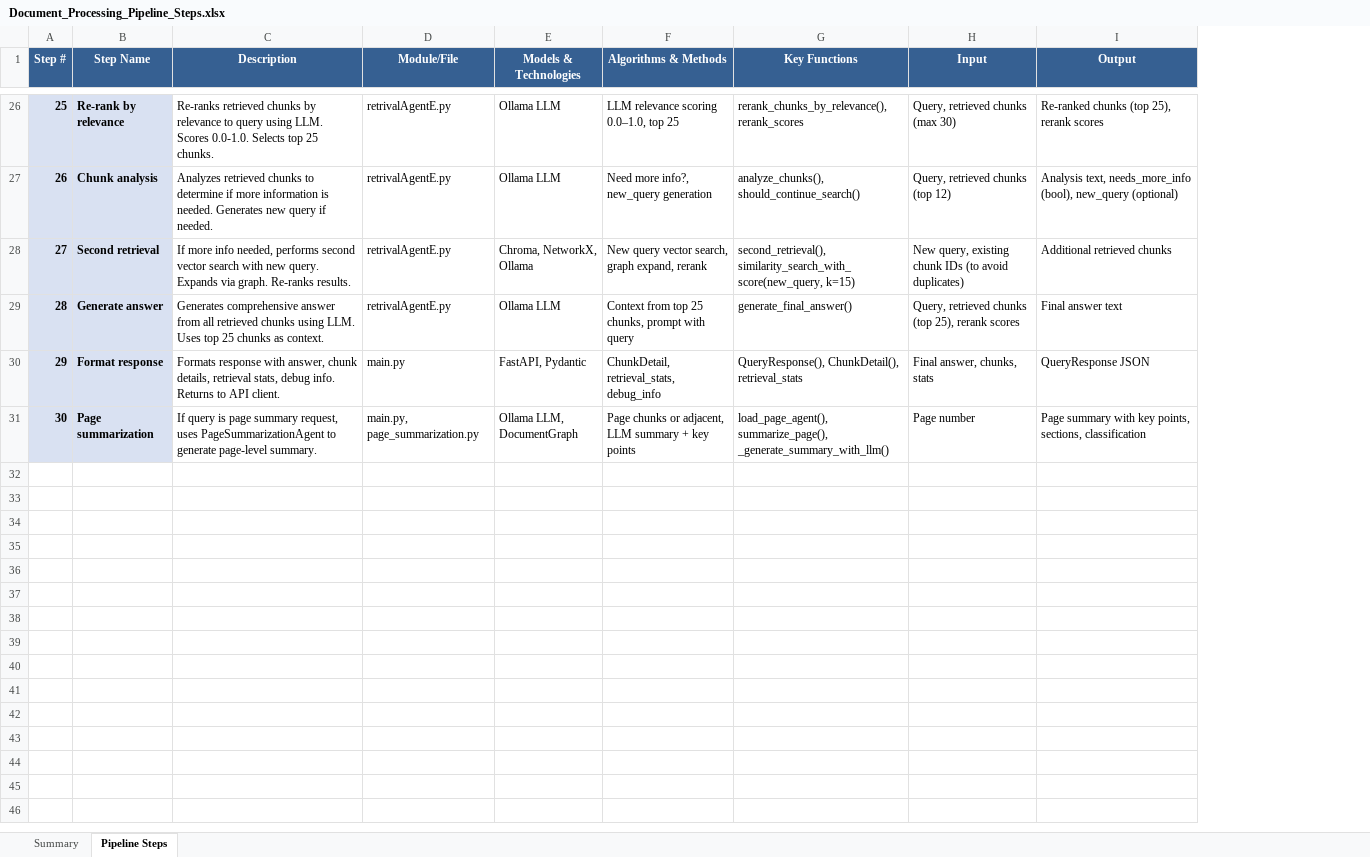
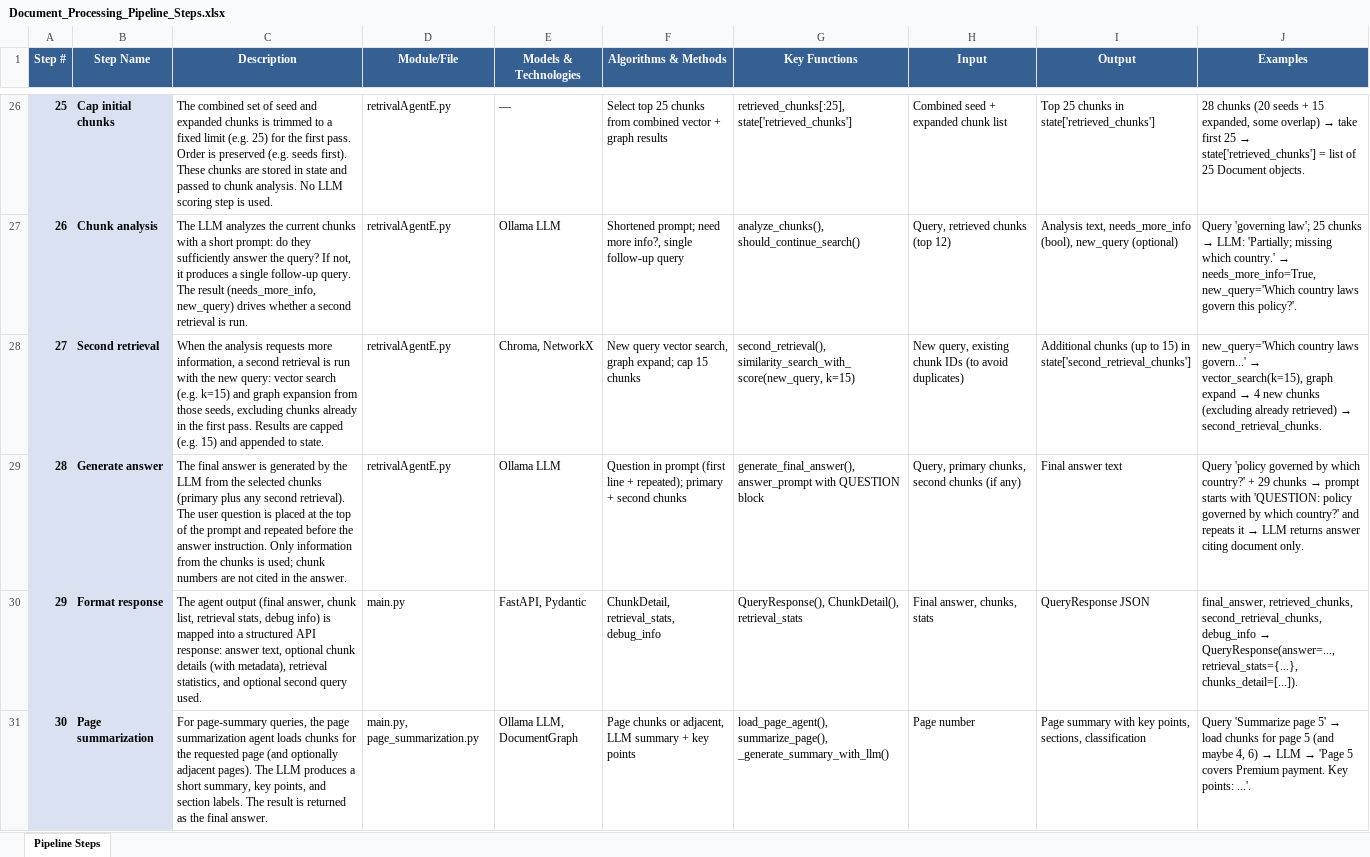
Before and after one commit to zealits/onpremdoc, an Excel workbook: Document_Processing_Pipeline_Steps.xlsx, sheet Pipeline Steps, drawn as a sheet; only a part is shown, gaps mark what is left out; values as stored, in another font and other column widths than the file's, no borders; the diff covers the shown part only; the diff names each change by its address in the sheet, - before the commit and + after, or states it on an @@ line.

Commit message:
updated excel sheet

```diff
--- a/Document_Processing_Pipeline_Steps.xlsx (sheet Pipeline Steps)
+++ b/Document_Processing_Pipeline_Steps.xlsx (sheet Pipeline Steps)
-sheet tab: Summary
+column J (Examples), rows 26-31: 28 chunks (20 seeds + 15 expanded, some overlap) → take first 25 → state['retrieved_chunks'] = list of 25 Document objects. | Query 'governing law'; 25 chunks → LLM: 'Partially; missing which country.' → needs_more_info=True, new_query='Which country laws govern this policy?'. | new_query='Which country laws govern...' → vector_search(k=15), graph expand → 4 new chunks (excluding already retrieved) → second_retrieval_chunks. | Query 'policy governed by which country?' + 29 chunks → prompt starts with 'QUESTION: policy governed by which country?' and repeats it → LLM returns answer citing document only. | final_answer, retrieved_chunks, second_retrieval_chunks, debug_info → QueryResponse(answer=..., retrieval_stats={...}, chunks_detail=[...]). | Query 'Summarize page 5' → load chunks for page 5 (and maybe 4, 6) → LLM → 'Page 5 covers Premium payment. Key points: ...'.
-B26 (Step Name): Re-rank by relevance
+B26 (Step Name): Cap initial chunks
-C26 (Description): Re-ranks retrieved chunks by relevance to query using LLM. Scores 0.0-1.0. Selects top 25 chunks.
+C26 (Description): The combined set of seed and expanded chunks is trimmed to a fixed limit (e.g. 25) for the first pass. Order is preserved (e.g. seeds first). These chunks are stored in state and passed to chunk analysis. No LLM scoring step is used.
-E26 (Models & Technologies): Ollama LLM
+E26 (Models & Technologies): —
-F26 (Algorithms & Methods): LLM relevance scoring 0.0–1.0, top 25
+F26 (Algorithms & Methods): Select top 25 chunks from combined vector + graph results
-G26 (Key Functions): rerank_chunks_by_relevance(), rerank_scores
+G26 (Key Functions): retrieved_chunks[:25], state['retrieved_chunks']
-H26 (Input): Query, retrieved chunks (max 30)
+H26 (Input): Combined seed + expanded chunk list
-I26 (Output): Re-ranked chunks (top 25), rerank scores
+I26 (Output): Top 25 chunks in state['retrieved_chunks']
-C27 (Description): Analyzes retrieved chunks to determine if more information is needed. Generates new query if needed.
+C27 (Description): The LLM analyzes the current chunks with a short prompt: do they sufficiently answer the query? If not, it produces a single follow-up query. The result (needs_more_info, new_query) drives whether a second retrieval is run.
-F27 (Algorithms & Methods): Need more info?, new_query generation
+F27 (Algorithms & Methods): Shortened prompt; need more info?, single follow-up query
-C28 (Description): If more info needed, performs second vector search with new query. Expands via graph. Re-ranks results.
+C28 (Description): When the analysis requests more information, a second retrieval is run with the new query: vector search (e.g. k=15) and graph expansion from those seeds, excluding chunks already in the first pass. Results are capped (e.g. 15) and appended to state.
-E28 (Models & Technologies): Chroma, NetworkX, Ollama
+E28 (Models & Technologies): Chroma, NetworkX
-F28 (Algorithms & Methods): …search, graph expand, rerank
+F28 (Algorithms & Methods): …search, graph expand; cap 15 chunks
-I28 (Output): Additional retrieved chunks
+I28 (Output): Additional chunks (up to 15) in state['second_retrieval_chunks']
-C29 (Description): Generates comprehensive answer from all retrieved chunks using LLM. Uses top 25 chunks as context.
+C29 (Description): The final answer is generated by the LLM from the selected chunks (primary plus any second retrieval). The user question is placed at the top of the prompt and repeated before the answer instruction. Only information from the chunks is used; chunk numbers are not cited in the answer.
-F29 (Algorithms & Methods): Context from top 25 chunks, prompt with query
+F29 (Algorithms & Methods): Question in prompt (first line + repeated); primary + second chunks
-G29 (Key Functions): generate_final_answer()
+G29 (Key Functions): generate_final_answer(), answer_prompt with QUESTION block
-H29 (Input): Query, retrieved chunks (top 25), rerank scores
+H29 (Input): Query, primary chunks, second chunks (if any)
-C30 (Description): Formats response with answer, chunk details, retrieval stats, debug info. Returns to API client.
+C30 (Description): The agent output (final answer, chunk list, retrieval stats, debug info) is mapped into a structured API response: answer text, optional chunk details (with metadata), retrieval statistics, and optional second query used.
-C31 (Description): If query is page summary request, uses PageSummarizationAgent to generate page-level summary.
+C31 (Description): For page-summary queries, the page summarization agent loads chunks for the requested page (and optionally adjacent pages). The LLM produces a short summary, key points, and section labels. The result is returned as the final answer.
```
Also changed, not shown: 30 edited cells elsewhere in this sheet, 1 other file.
